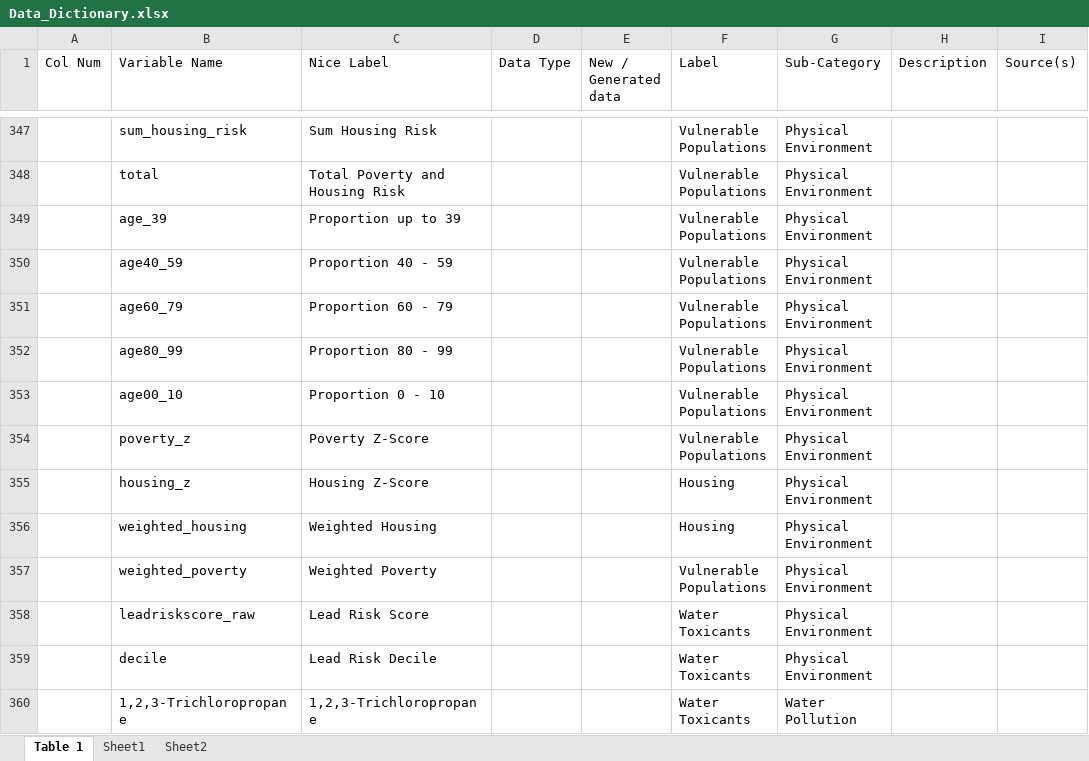
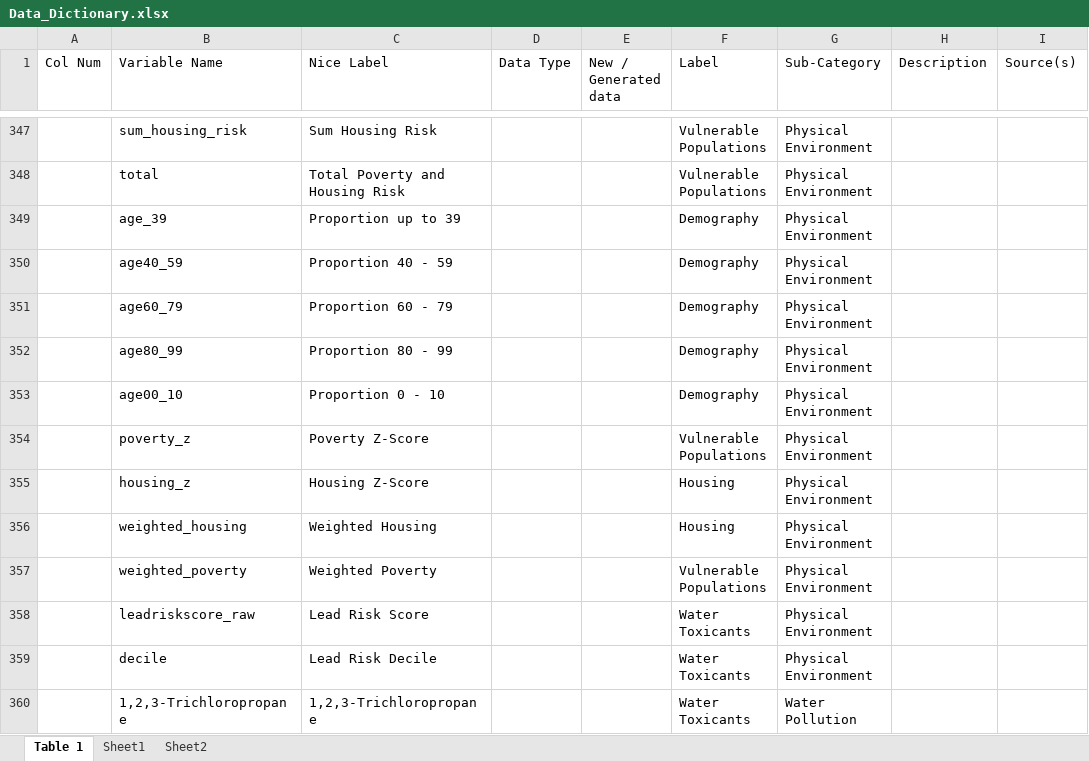
Before and after one commit to blind-contours/COVIDxrisk, an Excel workbook: data/processed/Data_Dictionary.xlsx, sheet Table 1, drawn as a sheet; only a part is shown, gaps mark what is left out; values as stored, in another font and other column widths than the file's, no borders; the diff names each change by its address in the sheet, - before the commit and + after, or states it on an @@ line.

```diff
--- a/data/processed/Data_Dictionary.xlsx (sheet Table 1)
+++ b/data/processed/Data_Dictionary.xlsx (sheet Table 1)
-F349:F353 (Label): Vulnerable Populations
+F349:F353 (Label): Demography
```
Also changed, not shown: 1 other file.
